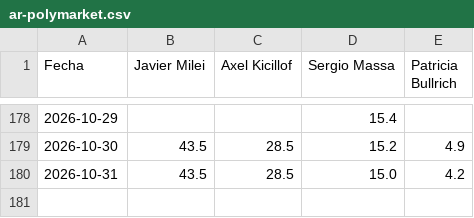
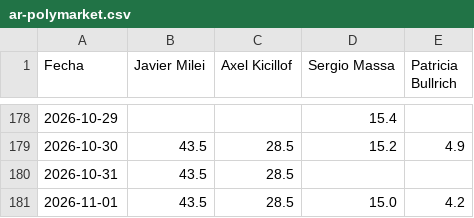
Before and after one commit to franciscolivero/ArgentinaPoliticalMonitor, a CSV file: charts_data/ar-polymarket.csv, drawn as a sheet; only a part is shown, gaps mark what is left out.

```diff
--- a/charts_data/ar-polymarket.csv
+++ b/charts_data/ar-polymarket.csv
@@ -179,2 +179,3 @@ Fecha,Javier Milei,Axel Kicillof,Sergio Massa,Patricia Bullrich
 2026-10-30,43.5,28.5,15.2,4.9
-2026-10-31,43.5,28.5,15.0,4.2
+2026-10-31,43.5,28.5,,
+2026-11-01,43.5,28.5,15.0,4.2
```
Also changed, not shown: charts_data/ar-approval.csv, charts_data/ar-forecast.csv, 6 other files.
